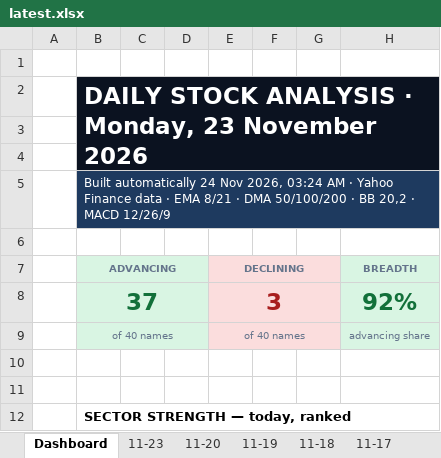
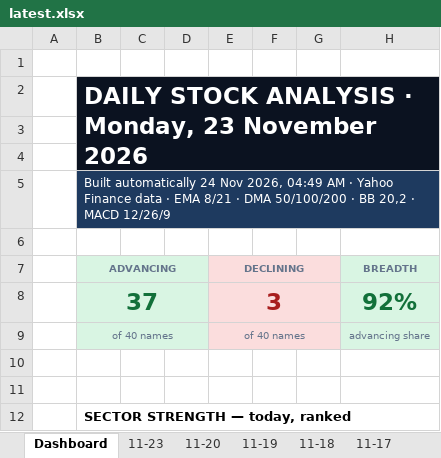
Before and after one commit to GeoWizard4645/Stock-Analysis-for-my-Grandpa, an Excel workbook: docs/data/latest.xlsx, sheet Dashboard, drawn as a sheet; only a part is shown; values as stored, in another font and other column widths than the file's, no borders; charts and pictures and conditional formats not drawn; the diff names each change by its address in the sheet, - before the commit and + after, or states it on an @@ line.

```diff
--- a/docs/data/latest.xlsx (sheet Dashboard)
+++ b/docs/data/latest.xlsx (sheet Dashboard)
-B5 (ADVANCING): …Nov 2026, 03:24 AM ·…
+B5 (ADVANCING): …Nov 2026, 04:49 AM ·…
```
Also changed, not shown: sheet 11-23, sheet 11-18, sheet 11-20, sheet 11-19, sheet 11-17, 1 other file.
